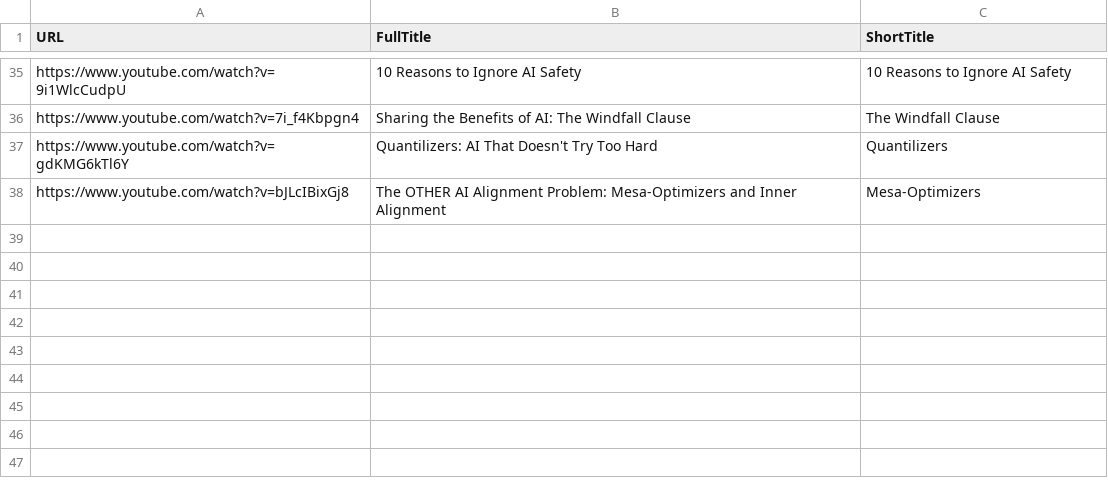
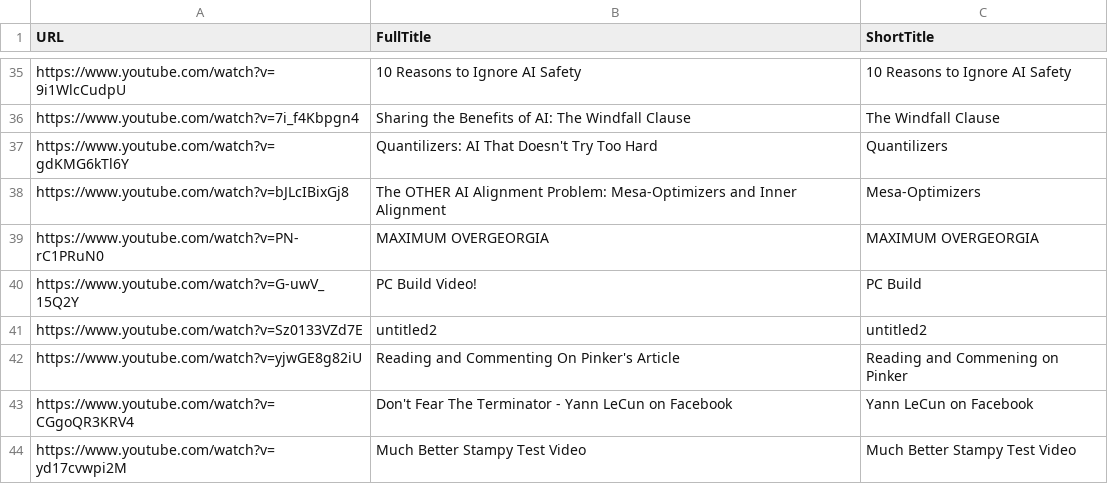
Before and after one commit to StampyAI/stampy, a CSV file: database/shorttitles.csv, drawn as a sheet; only a part is shown, gaps mark what is left out; the diff names each change by its address in the sheet, - before the commit and + after, or states it on an @@ line.

Commit message:
adding unlisted videos to shorttitles.csv

```diff
--- a/database/shorttitles.csv
+++ b/database/shorttitles.csv
+row 39: https://www.youtube.com/watch?v=PN-rC1PRuN0 | MAXIMUM OVERGEORGIA | MAXIMUM OVERGEORGIA
+row 40: https://www.youtube.com/watch?v=G-uwV_15Q2Y | PC Build Video! | PC Build
+row 41: https://www.youtube.com/watch?v=Sz0133VZd7E | untitled2 | untitled2
+row 42: https://www.youtube.com/watch?v=yjwGE8g82iU | Reading and Commenting On Pinker's Article | Reading and Commening on Pinker
+row 43: https://www.youtube.com/watch?v=CGgoQR3KRV4 | Don't Fear The Terminator - Yann LeCun on Facebook | Yann LeCun on Facebook
+row 44: https://www.youtube.com/watch?v=yd17cvwpi2M | Much Better Stampy Test Video | Much Better Stampy Test Video
```
